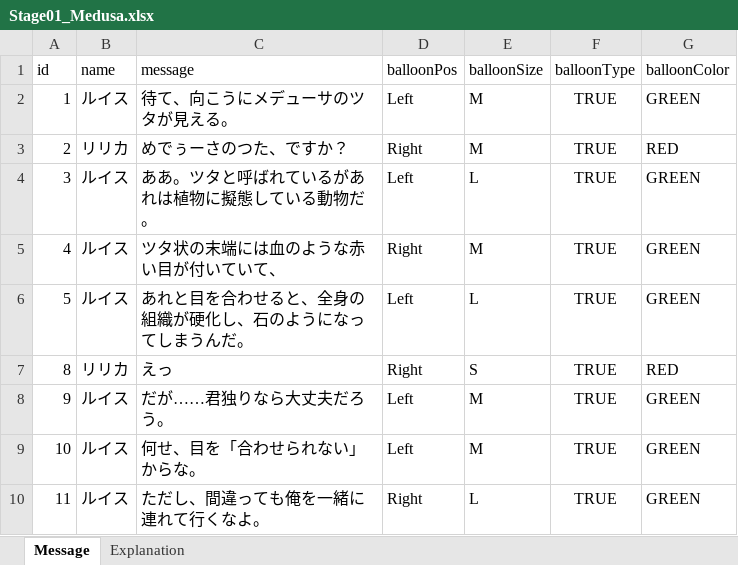
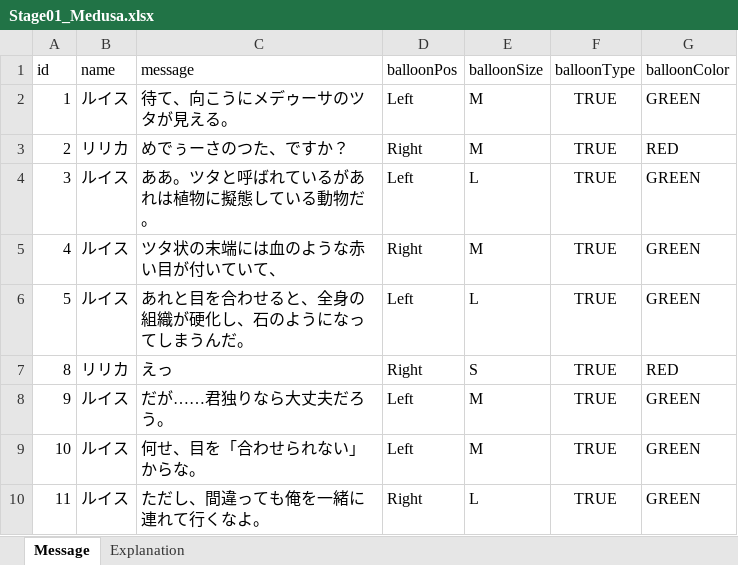
Before and after one commit to teppeiniitsuma/TGSProject, an Excel workbook: TGSProject/Assets/Resources/MessageData/Excels/Stage01_Medusa.xlsx, sheet Message, drawn as a sheet; values as stored, in another font and other column widths than the file's, no borders; table styles not drawn; the diff names each change by its address in the sheet, - before the commit and + after, or states it on an @@ line.

```diff
--- a/TGSProject/Assets/Resources/MessageData/Excels/Stage01_Medusa.xlsx (sheet Message)
+++ b/TGSProject/Assets/Resources/MessageData/Excels/Stage01_Medusa.xlsx (sheet Message)
-C2 (message): 待て、向こうにメデューサのツタが見える。
+C2 (message): 待て、向こうにメデゥーサのツタが見える。
```
Also changed, not shown: TGSProject/Assets/Resources/MessageData/Excels/Prologue.xlsx, TGSProject/Assets/Resources/MessageData/Excels/Stage01_HerbGet.xlsx, 55 other files.
